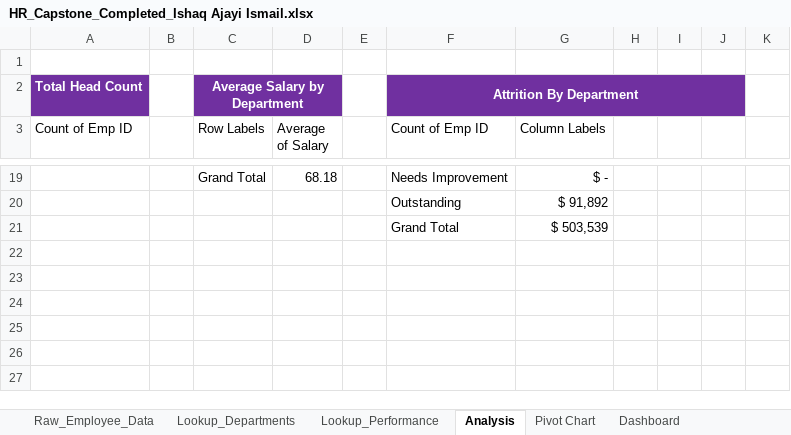
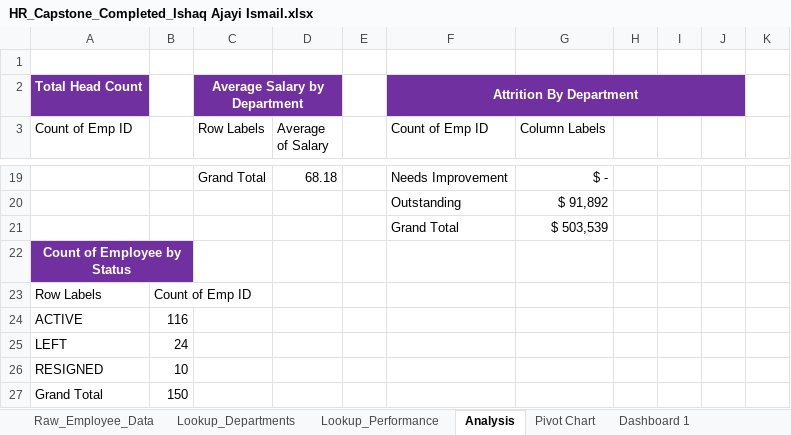
Before and after one commit to easynett/Excel-Capstone-Project, an Excel workbook: HR_Capstone_Completed_Ishaq Ajayi Ismail.xlsx, sheet Analysis, drawn as a sheet; only a part is shown, gaps mark what is left out; values as stored, in another font and other column widths than the file's, no borders; the diff names each change by its address in the sheet, - before the commit and + after, or states it on an @@ line.

```diff
--- a/HR_Capstone_Completed_Ishaq Ajayi Ismail.xlsx (sheet Analysis)
+++ b/HR_Capstone_Completed_Ishaq Ajayi Ismail.xlsx (sheet Analysis)
-sheet tab: Dashboard
+sheet tab: Dashboard 1
+row 22: Count of Employee by Status
+row 23: Row Labels | Count of Emp ID
+row 24: ACTIVE | 116
+row 25: LEFT | 24
+row 26: RESIGNED | 10
+row 27: Grand Total | 150
```
Also changed, not shown: sheet Raw_Employee_Data, other sheet tabs, charts or pictures, 3 other files.
